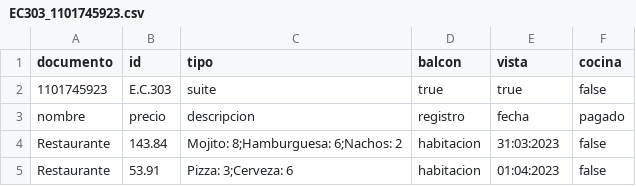
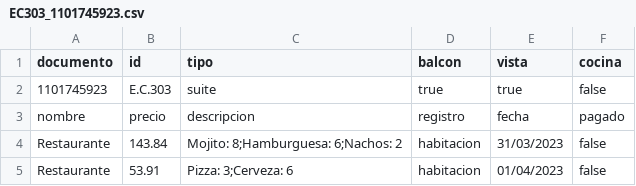
Before and after one commit to DPOO-20231-SHernandez-JRodriguez-NPrada/Proyecto-1, a CSV file: Entrega 3/Data/Reservas/HabitacionesReservaServicios/EC303_1101745923.csv, drawn as a sheet.

```diff
--- a/Entrega 3/Data/Reservas/HabitacionesReservaServicios/EC303_1101745923.csv
+++ b/Entrega 3/Data/Reservas/HabitacionesReservaServicios/EC303_1101745923.csv
@@ -3,3 +3,3 @@ documento,id,tipo,balcon,vista,cocina
 nombre,precio,descripcion,registro,fecha,pagado
-Restaurante,143.84,Mojito: 8;Hamburguesa: 6;Nachos: 2,habitacion,31:03:2023,false
-Restaurante,53.91,Pizza: 3;Cerveza: 6,habitacion,01:04:2023,false
+Restaurante,143.84,Mojito: 8;Hamburguesa: 6;Nachos: 2,habitacion,31/03/2023,false
+Restaurante,53.91,Pizza: 3;Cerveza: 6,habitacion,01/04/2023,false
```
Also changed, not shown: Entrega 3/Data/Menu.csv, Entrega 3/Data/Reservas/HabitacionesReservaServicios/EB501_1000300585.csv, 11 other files.
